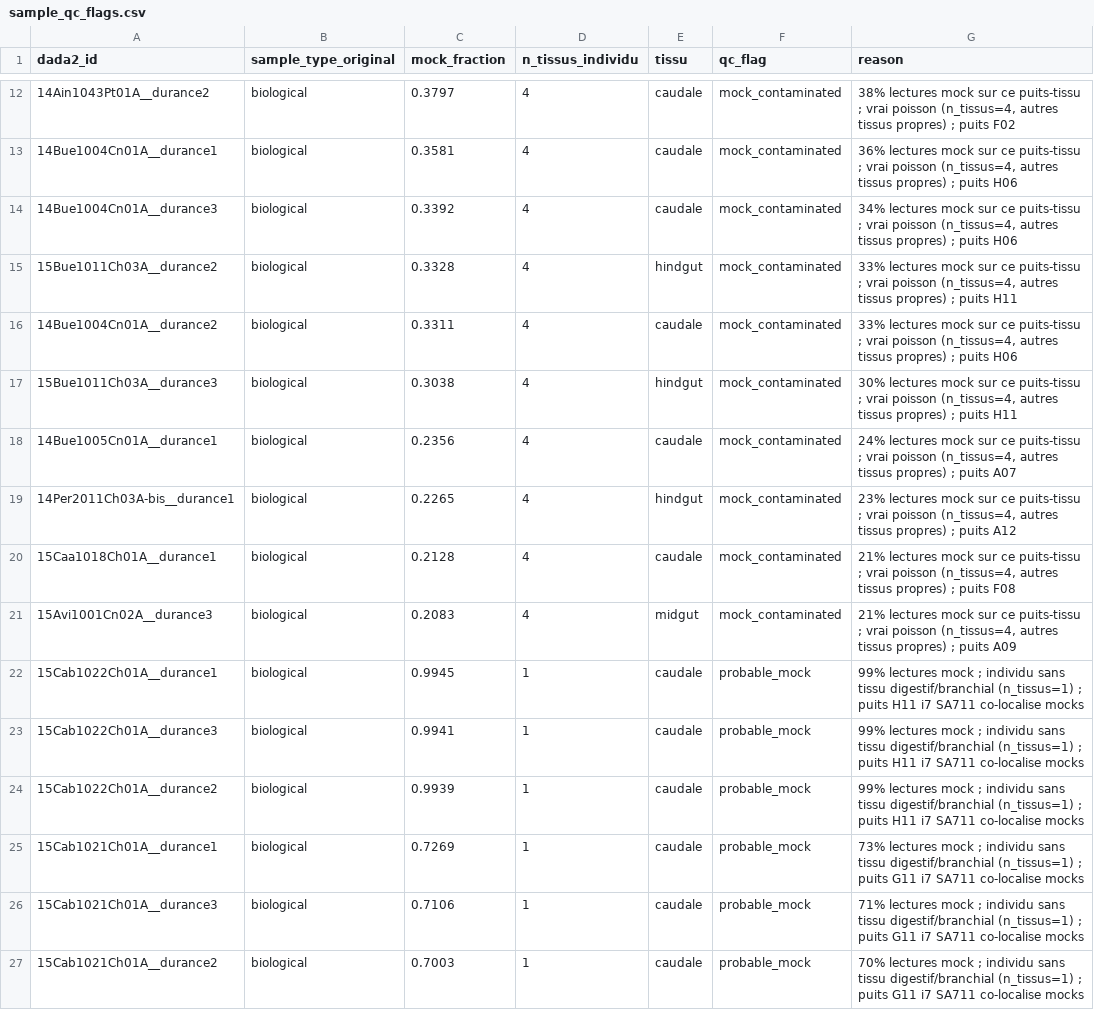
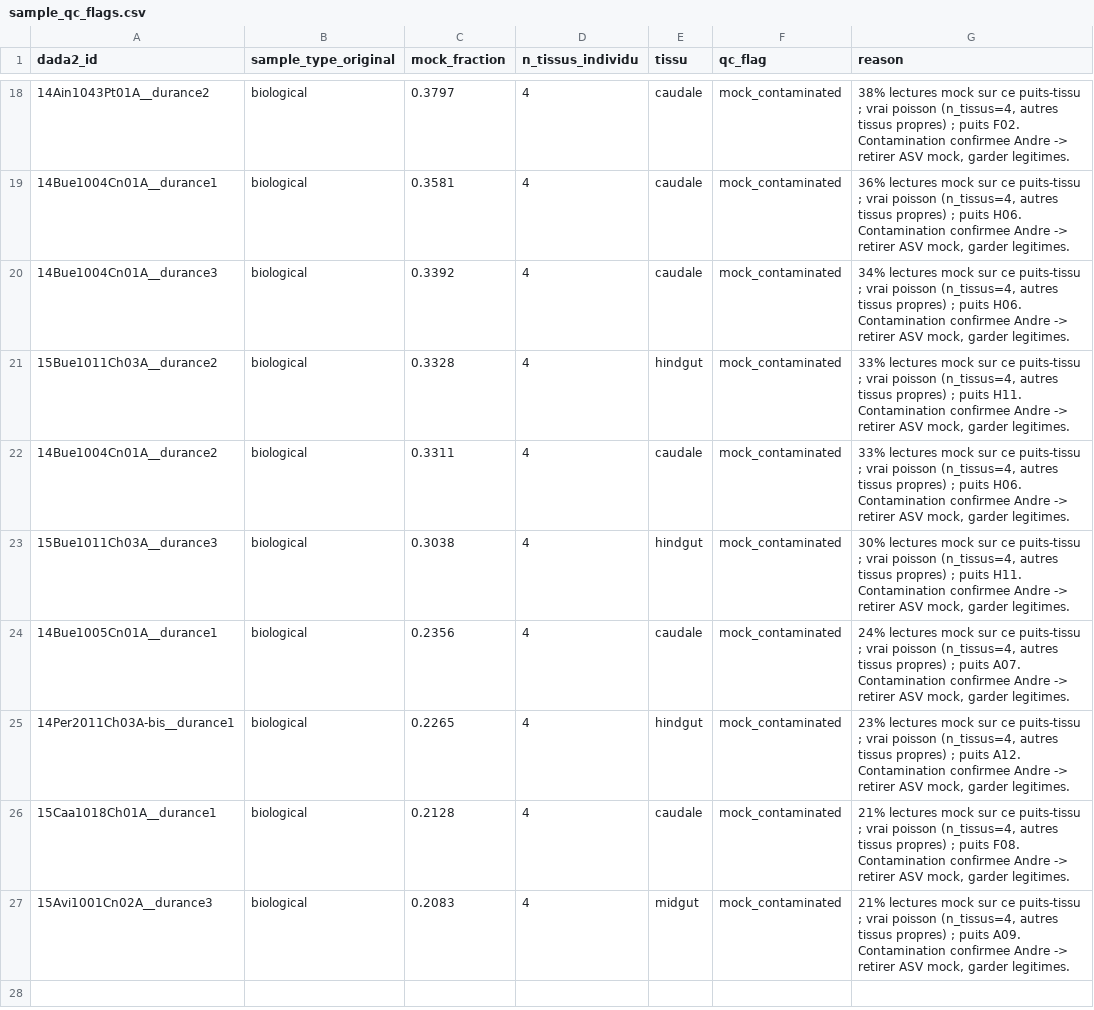
Before and after one commit to martinjfsupagro/microbiome-hybrid, a CSV file: metadata/sample_qc_flags.csv, drawn as a sheet; only a part is shown, gaps mark what is left out; the diff covers the shown part only.

Commit message:
fix: Andre confirme Cab1021/1022 = mocks (Ain 2015: 21->19, total 183->181) ; Buech=35 (retrait 53 errone) ; contamination puits confirmee ; index hybride pilotera taxons+pops ; runs.log a jour

```diff
--- a/metadata/sample_qc_flags.csv
+++ b/metadata/sample_qc_flags.csv
@@ -12,16 +18,10 @@ dada2_id,sample_type_original,mock_fraction,n_tissus_individu,tissu,qc_flag,reas
-14Ain1043Pt01A__durance2,biological,0.3797,4,caudale,mock_contaminated,"38% lectures mock sur ce puits-tissu ; vrai poisson (n_tissus=4, autres tissus propres) ; puits F02"
-14Bue1004Cn01A__durance1,biological,0.3581,4,caudale,mock_contaminated,"36% lectures mock sur ce puits-tissu ; vrai poisson (n_tissus=4, autres tissus propres) ; puits H06"
-14Bue1004Cn01A__durance3,biological,0.3392,4,caudale,mock_contaminated,"34% lectures mock sur ce puits-tissu ; vrai poisson (n_tissus=4, autres tissus propres) ; puits H06"
-15Bue1011Ch03A__durance2,biological,0.3328,4,hindgut,mock_contaminated,"33% lectures mock sur ce puits-tissu ; vrai poisson (n_tissus=4, autres tissus propres) ; puits H11"
-14Bue1004Cn01A__durance2,biological,0.3311,4,caudale,mock_contaminated,"33% lectures mock sur ce puits-tissu ; vrai poisson (n_tissus=4, autres tissus propres) ; puits H06"
-15Bue1011Ch03A__durance3,biological,0.3038,4,hindgut,mock_contaminated,"30% lectures mock sur ce puits-tissu ; vrai poisson (n_tissus=4, autres tissus propres) ; puits H11"
-14Bue1005Cn01A__durance1,biological,0.2356,4,caudale,mock_contaminated,"24% lectures mock sur ce puits-tissu ; vrai poisson (n_tissus=4, autres tissus propres) ; puits A07"
-14Per2011Ch03A-bis__durance1,biological,0.2265,4,hindgut,mock_contaminated,"23% lectures mock sur ce puits-tissu ; vrai poisson (n_tissus=4, autres tissus propres) ; puits A12"
-15Caa1018Ch01A__durance1,biological,0.2128,4,caudale,mock_contaminated,"21% lectures mock sur ce puits-tissu ; vrai poisson (n_tissus=4, autres tissus propres) ; puits F08"
-15Avi1001Cn02A__durance3,biological,0.2083,4,midgut,mock_contaminated,"21% lectures mock sur ce puits-tissu ; vrai poisson (n_tissus=4, autres tissus propres) ; puits A09"
-15Cab1022Ch01A__durance1,biological,0.9945,1,caudale,probable_mock,99% lectures mock ; individu sans tissu digestif/branchial (n_tissus=1) ; puits H11 i7 SA711 co-localise mocks
-15Cab1022Ch01A__durance3,biological,0.9941,1,caudale,probable_mock,99% lectures mock ; individu sans tissu digestif/branchial (n_tissus=1) ; puits H11 i7 SA711 co-localise mocks
-15Cab1022Ch01A__durance2,biological,0.9939,1,caudale,probable_mock,99% lectures mock ; individu sans tissu digestif/branchial (n_tissus=1) ; puits H11 i7 SA711 co-localise mocks
-15Cab1021Ch01A__durance1,biological,0.7269,1,caudale,probable_mock,73% lectures mock ; individu sans tissu digestif/branchial (n_tissus=1) ; puits G11 i7 SA711 co-localise mocks
-15Cab1021Ch01A__durance3,biological,0.7106,1,caudale,probable_mock,71% lectures mock ; individu sans tissu digestif/branchial (n_tissus=1) ; puits G11 i7 SA711 co-localise mocks
-15Cab1021Ch01A__durance2,biological,0.7003,1,caudale,probable_mock,70% lectures mock ; individu sans tissu digestif/branchial (n_tissus=1) ; puits G11 i7 SA711 co-localise mocks
+14Ain1043Pt01A__durance2,biological,0.3797,4,caudale,mock_contaminated,"38% lectures mock sur ce puits-tissu ; vrai poisson (n_tissus=4, autres tissus propres) ; puits F02. Contamination confirmee Andre -> retirer ASV mock, garder legitimes."
+14Bue1004Cn01A__durance1,biological,0.3581,4,caudale,mock_contaminated,"36% lectures mock sur ce puits-tissu ; vrai poisson (n_tissus=4, autres tissus propres) ; puits H06. Contamination confirmee Andre -> retirer ASV mock, garder legitimes."
+14Bue1004Cn01A__durance3,biological,0.3392,4,caudale,mock_contaminated,"34% lectures mock sur ce puits-tissu ; vrai poisson (n_tissus=4, autres tissus propres) ; puits H06. Contamination confirmee Andre -> retirer ASV mock, garder legitimes."
+15Bue1011Ch03A__durance2,biological,0.3328,4,hindgut,mock_contaminated,"33% lectures mock sur ce puits-tissu ; vrai poisson (n_tissus=4, autres tissus propres) ; puits H11. Contamination confirmee Andre -> retirer ASV mock, garder legitimes."
+14Bue1004Cn01A__durance2,biological,0.3311,4,caudale,mock_contaminated,"33% lectures mock sur ce puits-tissu ; vrai poisson (n_tissus=4, autres tissus propres) ; puits H06. Contamination confirmee Andre -> retirer ASV mock, garder legitimes."
+15Bue1011Ch03A__durance3,biological,0.3038,4,hindgut,mock_contaminated,"30% lectures mock sur ce puits-tissu ; vrai poisson (n_tissus=4, autres tissus propres) ; puits H11. Contamination confirmee Andre -> retirer ASV mock, garder legitimes."
+14Bue1005Cn01A__durance1,biological,0.2356,4,caudale,mock_contaminated,"24% lectures mock sur ce puits-tissu ; vrai poisson (n_tissus=4, autres tissus propres) ; puits A07. Contamination confirmee Andre -> retirer ASV mock, garder legitimes."
+14Per2011Ch03A-bis__durance1,biological,0.2265,4,hindgut,mock_contaminated,"23% lectures mock sur ce puits-tissu ; vrai poisson (n_tissus=4, autres tissus propres) ; puits A12. Contamination confirmee Andre -> retirer ASV mock, garder legitimes."
+15Caa1018Ch01A__durance1,biological,0.2128,4,caudale,mock_contaminated,"21% lectures mock sur ce puits-tissu ; vrai poisson (n_tissus=4, autres tissus propres) ; puits F08. Contamination confirmee Andre -> retirer ASV mock, garder legitimes."
+15Avi1001Cn02A__durance3,biological,0.2083,4,midgut,mock_contaminated,"21% lectures mock sur ce puits-tissu ; vrai poisson (n_tissus=4, autres tissus propres) ; puits A09. Contamination confirmee Andre -> retirer ASV mock, garder legitimes."
```
Also changed, not shown: 6 added rows and 10 edited cells elsewhere in this file, metadata/site_mapping.csv, 8 other files.
